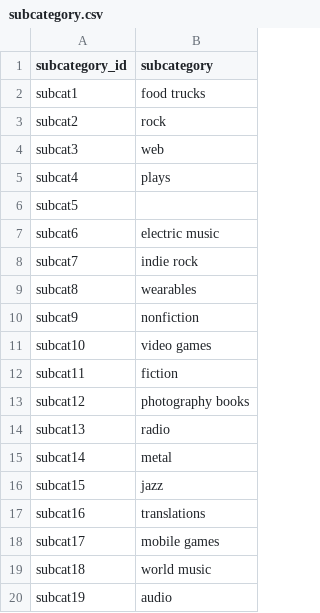
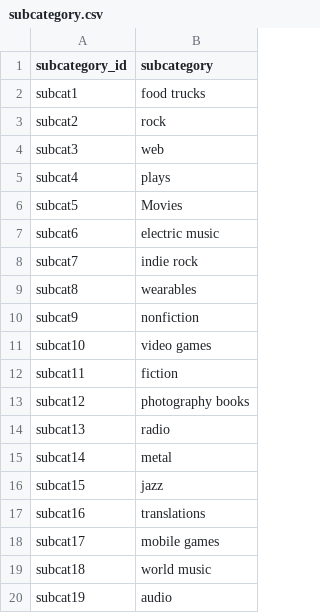
Before and after one commit to CalvinPedigo/Crowdfunding_ETL, a CSV file: Resources/subcategory.csv, drawn as a sheet.

Commit message:
fixed small subcat issue

```diff
--- a/Resources/subcategory.csv
+++ b/Resources/subcategory.csv
@@ -5,3 +5,3 @@ subcat3,web
 subcat4,plays
-subcat5,
+subcat5,Movies
 subcat6,electric music
```
Also changed, not shown: 1 other file.
